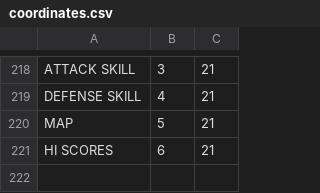
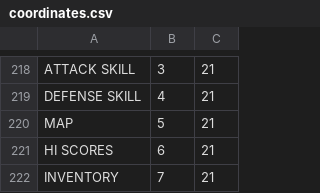
Before and after one commit to saido-labs/glenwich-art, a CSV file: coordinates.csv, drawn as a sheet; only a part is shown, gaps mark what is left out.

Commit message:
Inventory icon added at (7,21)

```diff
--- a/coordinates.csv
+++ b/coordinates.csv
@@ -221 +221,2 @@ MAP,5,21
 HI SCORES,6,21
+INVENTORY,7,21
```
Also changed, not shown: 2 other files.
